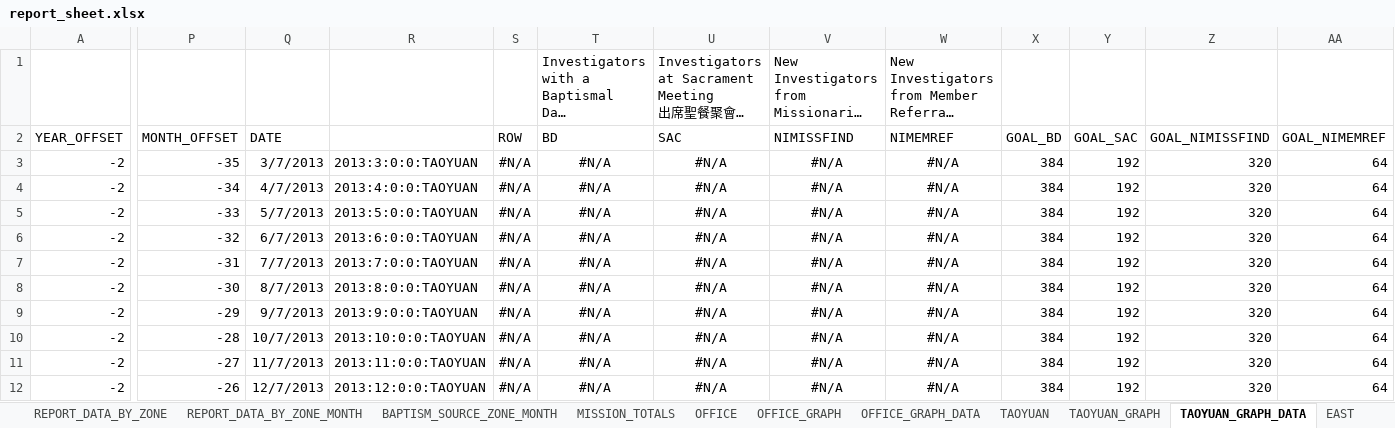
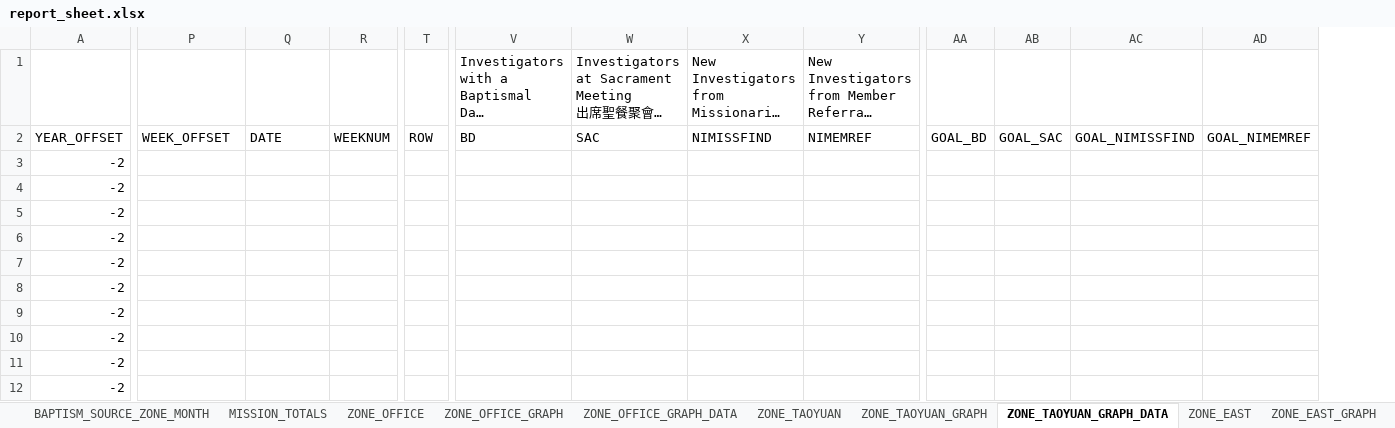
Before and after one commit to taiwantaipeimission/ARPS, an Excel workbook: report/Debug/report_sheet.xlsx, sheet ZONE_TAOYUAN_GRAPH_DATA, drawn as a sheet; only a part is shown, gaps mark what is left out; long unchanged cells end in …; values as stored, in another font and other column widths than the file's, no borders; removed rows and columns are numbered as before the commit, all else as after; the diff covers the shown part only; the diff names each change by its address in the sheet, - before the commit and + after, or states it on an @@ line.

Commit message:
More bug fixes and graph changes

```diff
--- a/report/Debug/report_sheet.xlsx (sheet ZONE_TAOYUAN_GRAPH_DATA)
+++ b/report/Debug/report_sheet.xlsx (sheet ZONE_TAOYUAN_GRAPH_DATA)
-sheet tab: OFFICE
+sheet tab: ZONE_OFFICE
-sheet tab: OFFICE_GRAPH
+sheet tab: ZONE_OFFICE_GRAPH
-sheet tab: OFFICE_GRAPH_DATA
+sheet tab: ZONE_OFFICE_GRAPH_DATA
-sheet tab: TAOYUAN
+sheet tab: ZONE_TAOYUAN
-sheet tab: TAOYUAN_GRAPH
+sheet tab: ZONE_TAOYUAN_GRAPH
-sheet tab: TAOYUAN_GRAPH_DATA
+sheet tab: ZONE_TAOYUAN_GRAPH_DATA
-sheet tab: EAST
+sheet tab: ZONE_EAST
-column R, rows 3-12: 2013:3:0:0:TAOYUAN | 2013:4:0:0:TAOYUAN | 2013:5:0:0:TAOYUAN | 2013:6:0:0:TAOYUAN | 2013:7:0:0:TAOYUAN | 2013:8:0:0:TAOYUAN | 2013:9:0:0:TAOYUAN | 2013:10:0:0:TAOYUAN | 2013:11:0:0:TAOYUAN | 2013:12:0:0:TAOYUAN
+column R (WEEKNUM), empty
-P2: MONTH_OFFSET
+P2: WEEK_OFFSET
-P3 (WEEK_OFFSET): -35
+P3 (WEEK_OFFSET): (empty)
-Q3 (DATE): 3/7/2013
+Q3 (DATE): (empty)
-T3:T12 (ROW): #N/A
+T3:T12 (ROW): (empty)
-V3:V12 (BD): #N/A
+V3:V12 (BD): (empty)
-W3:W12 (SAC): #N/A
+W3:W12 (SAC): (empty)
-X3:X12 (NIMISSFIND): #N/A
+X3:X12 (NIMISSFIND): (empty)
-Y3:Y12 (NIMEMREF): #N/A
+Y3:Y12 (NIMEMREF): (empty)
-AA3:AA12 (GOAL_BD): 384
+AA3:AA12 (GOAL_BD): (empty)
-AB3:AB12 (GOAL_SAC): 192
+AB3:AB12 (GOAL_SAC): (empty)
-AC3:AC12 (GOAL_NIMISSFIND): 320
+AC3:AC12 (GOAL_NIMISSFIND): (empty)
-AD3:AD12 (GOAL_NIMEMREF): 64
+AD3:AD12 (GOAL_NIMEMREF): (empty)
-P4 (WEEK_OFFSET): -34
+P4 (WEEK_OFFSET): (empty)
-Q4 (DATE): 4/7/2013
+Q4 (DATE): (empty)
-P5 (WEEK_OFFSET): -33
+P5 (WEEK_OFFSET): (empty)
-Q5 (DATE): 5/7/2013
+Q5 (DATE): (empty)
-P6 (WEEK_OFFSET): -32
+P6 (WEEK_OFFSET): (empty)
-Q6 (DATE): 6/7/2013
+Q6 (DATE): (empty)
-P7 (WEEK_OFFSET): -31
+P7 (WEEK_OFFSET): (empty)
-Q7 (DATE): 7/7/2013
+Q7 (DATE): (empty)
-P8 (WEEK_OFFSET): -30
+P8 (WEEK_OFFSET): (empty)
-Q8 (DATE): 8/7/2013
+Q8 (DATE): (empty)
-P9 (WEEK_OFFSET): -29
+P9 (WEEK_OFFSET): (empty)
-Q9 (DATE): 9/7/2013
+Q9 (DATE): (empty)
-P10 (WEEK_OFFSET): -28
+P10 (WEEK_OFFSET): (empty)
-Q10 (DATE): 10/7/2013
+Q10 (DATE): (empty)
-P11 (WEEK_OFFSET): -27
+P11 (WEEK_OFFSET): (empty)
-Q11 (DATE): 11/7/2013
+Q11 (DATE): (empty)
-P12 (WEEK_OFFSET): -26
+P12 (WEEK_OFFSET): (empty)
-Q12 (DATE): 12/7/2013
+Q12 (DATE): (empty)
```
Also changed, not shown: 4 added rows, 3 added columns, 270 edited cells and cell formats elsewhere in this sheet, sheet EAST_GRAPH_DATA, sheet ZONE_OFFICE_GRAPH_DATA, sheet ZONE_OFFICE, sheet ZONE_EAST, other sheet tabs, formulas that keep their value, charts or pictures, 8 other files.
